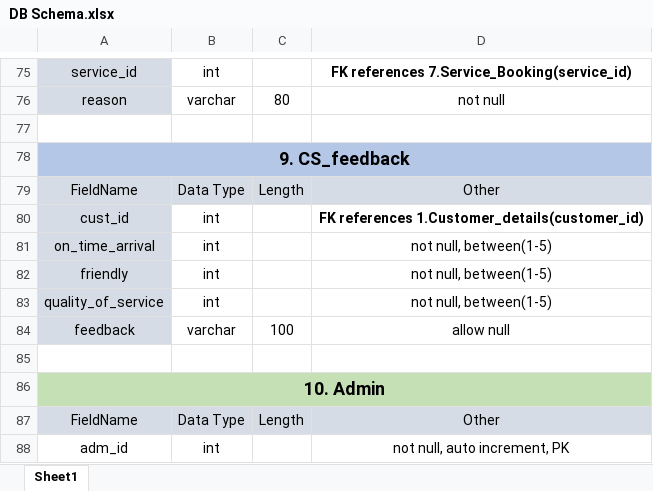
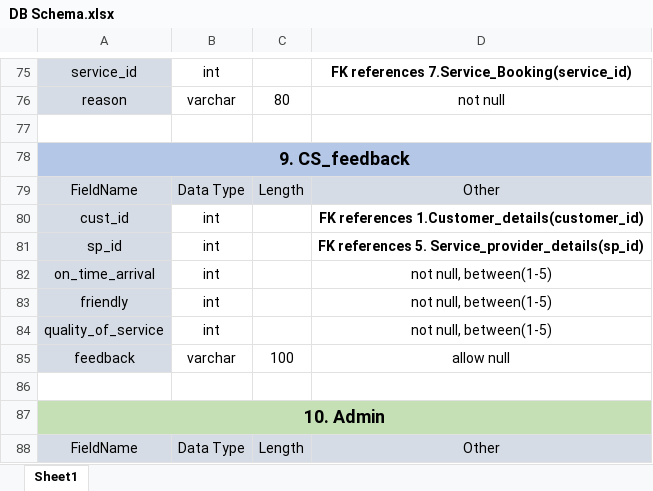
Before and after one commit to SmitDabhi/Training, an Excel workbook: Database/DB Schema.xlsx, sheet Sheet1, drawn as a sheet; only a part is shown, gaps mark what is left out; the shorter side is filled out with more unchanged rows; values as stored, in another font and other column widths than the file's, no borders; the diff names each change by its address in the sheet, - before the commit and + after, or states it on an @@ line.

```diff
--- a/Database/DB Schema.xlsx (sheet Sheet1)
+++ b/Database/DB Schema.xlsx (sheet Sheet1)
+row 81: sp_id | int |  | FK references 5. Service_provider_details(sp_id)
```
Also changed, not shown: 1 other file.
